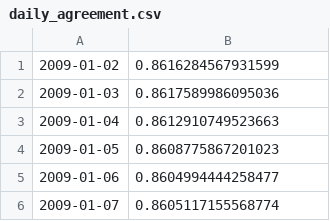
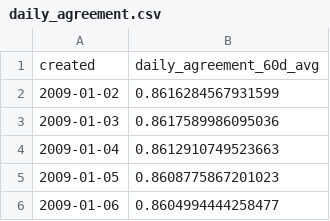
Before and after one commit to MetaHG/Reddit-opinions-polarization, a CSV file: docs/_site/assets/data/daily_agreement.csv, drawn as a sheet; only a part is shown; the shorter side is filled out with more unchanged rows; the diff names each change by its address in the sheet, - before the commit and + after, or states it on an @@ line.

Commit message:
Data for daily agreement plot

```diff
--- a/docs/_site/assets/data/daily_agreement.csv
+++ b/docs/_site/assets/data/daily_agreement.csv
+row 1: created | daily_agreement_60d_avg
```
